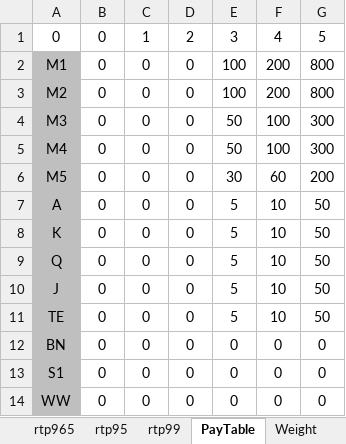
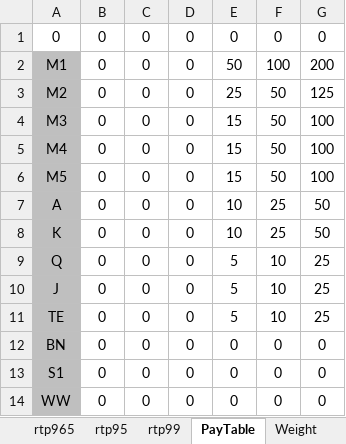
Before and after one commit to a4w94/Slot, an Excel workbook: WayGame/jiang/parsheet/ngparsheet.xlsx, sheet PayTable, drawn as a sheet; values as stored, in another font and other column widths than the file's, no borders; the diff names each change by its address in the sheet, - before the commit and + after, or states it on an @@ line.

```diff
--- a/WayGame/jiang/parsheet/ngparsheet.xlsx (sheet PayTable)
+++ b/WayGame/jiang/parsheet/ngparsheet.xlsx (sheet PayTable)
-C1: 1
+C1: 0
-D1: 2
+D1: 0
-E1: 3
+E1: 0
-F1: 4
+F1: 0
-G1: 5
+G1: 0
-E2: 100
+E2: 50
-F2: 200
+F2: 100
-G2: 800
+G2: 200
-E3: 100
+E3: 25
-F3: 200
+F3: 50
-G3: 800
+G3: 125
-E4:E5: 50
+E4:E5: 15
-F4:F5: 100
+F4:F5: 50
-G4:G5: 300
+G4:G5: 100
-E6: 30
+E6: 15
-F6: 60
+F6: 50
-G6: 200
+G6: 100
-E7:E8: 5
+E7:E8: 10
-F7:F8: 10
+F7:F8: 25
-G9:G11: 50
+G9:G11: 25
```
Also changed, not shown: sheet rtp965, sheet Weight, sheet LineTable, WayGame/jiang/parsheet/fgparsheet.xlsx, WayGame/jiang/parsheet/修訂/1908_姜子牙機率文件_v1.0_0322.xlsx, 34 other files.
